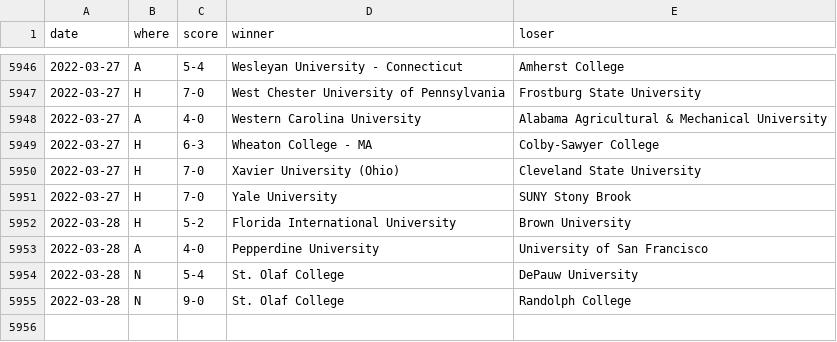
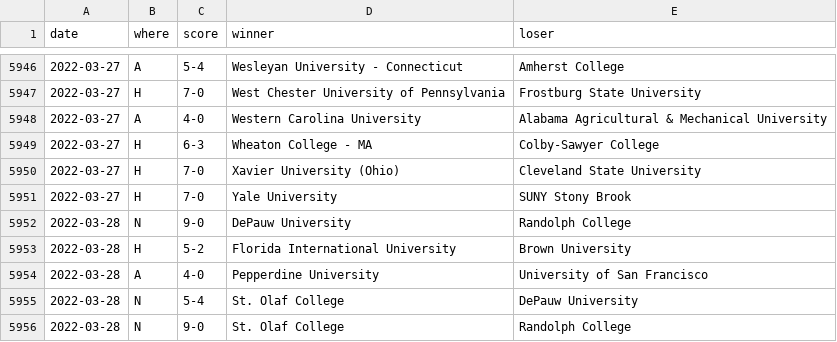
Before and after one commit to TennisOpenData/college-tennis-massey, a TSV file: 2021-22_women_results.tsv, drawn as a sheet; only a part is shown, gaps mark what is left out.

```diff
--- a/2021-22_women_results.tsv
+++ b/2021-22_women_results.tsv
@@ -5951,2 +5951,3 @@ date	where	score	winner	loser
 2022-03-27	H	7-0	Yale University	SUNY Stony Brook
+2022-03-28	N	9-0	DePauw University	Randolph College
 2022-03-28	H	5-2	Florida International University	Brown University
```
